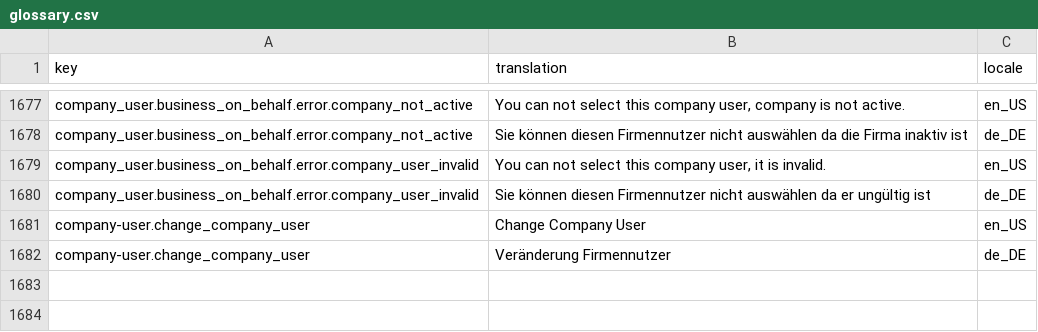
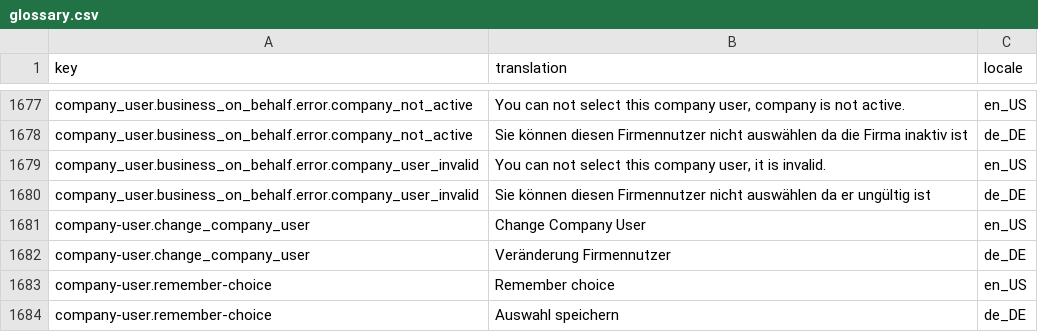
Before and after one commit to spryker-shop/b2b-demo-shop, a CSV file: data/import/glossary.csv, drawn as a sheet; only a part is shown, gaps mark what is left out.

Commit message:
PS-808. Update translation.

```diff
--- a/data/import/glossary.csv
+++ b/data/import/glossary.csv
@@ -1682 +1682,3 @@ company-user.change_company_user,Change Company User,en_US
 company-user.change_company_user,Veränderung Firmennutzer,de_DE
+company-user.remember-choice,Remember choice,en_US
+company-user.remember-choice,Auswahl speichern,de_DE
```
